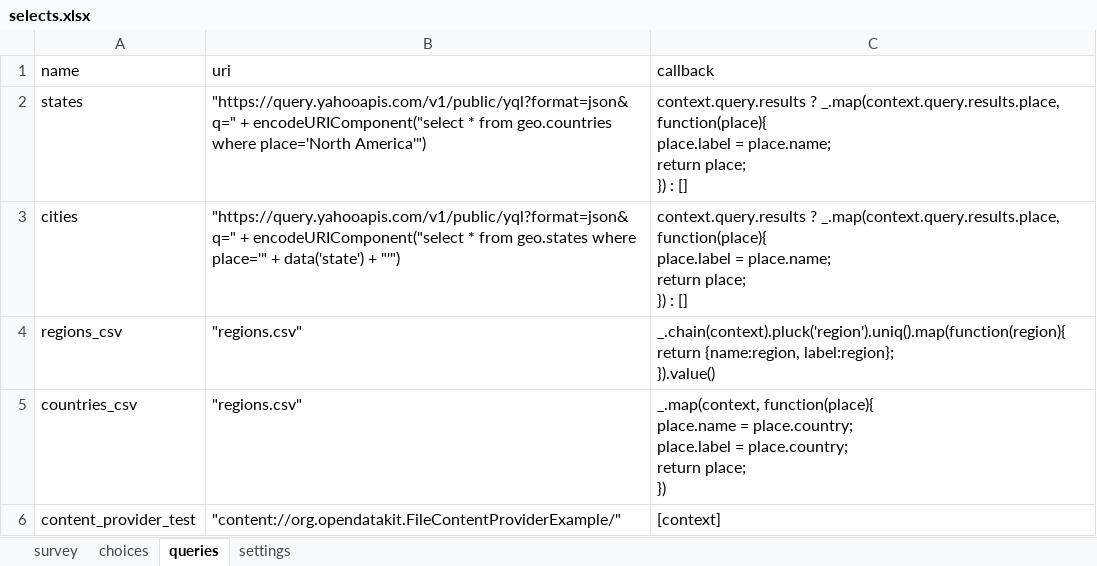
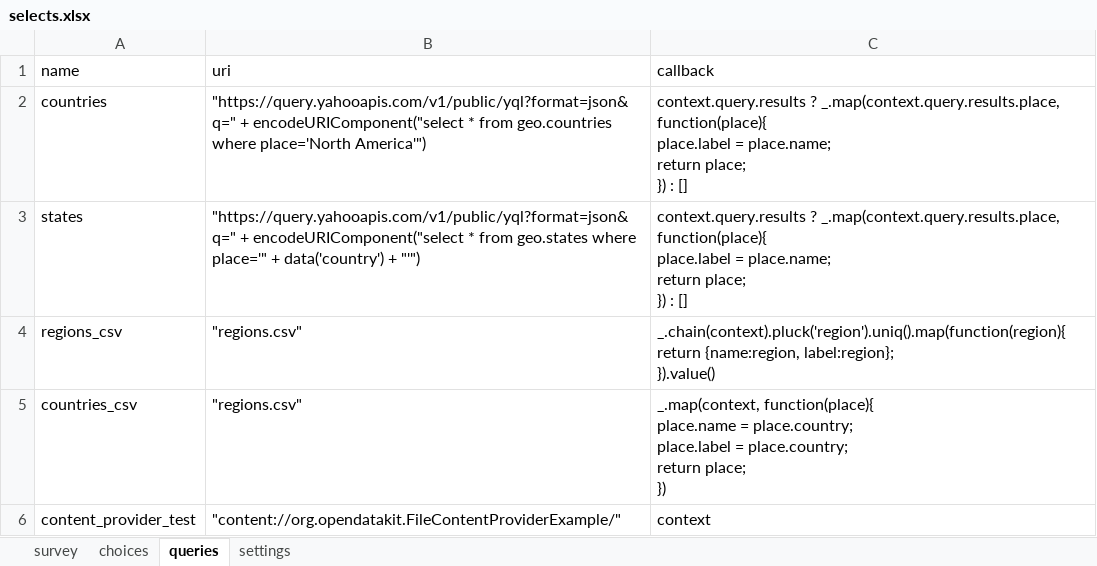
Before and after one commit to angshu/formidable-android-client, an Excel workbook: formidable-client/assets/opendatakit.collect2/form-files/selects/selects.xlsx, sheet queries, drawn as a sheet; values as stored, in another font and other column widths than the file's, no borders; removed rows and columns are numbered as before the commit, all else as after; ↵ is a line break in a cell; the diff names each change by its address in the sheet, - before the commit and + after, or states it on an @@ line.

```diff
--- a/formidable-client/assets/opendatakit.collect2/form-files/selects/selects.xlsx (sheet queries)
+++ b/formidable-client/assets/opendatakit.collect2/form-files/selects/selects.xlsx (sheet queries)
+row 2: countries | "https://query.yahooapis.com/v1/public/yql?format=json&q=" + encodeURIComponent("select * from geo.countries where place='North America'") | context.query.results ? _.map(context.query.results.place, function(place){ ↵ place.label = place.name; ↵ return place; ↵ }) : []
-B3 (uri): …* from geo.countries where place='North America'")
+B3 (uri): …* from geo.states where place='" + data('country') + "'")
-row 3: cities | "https://query.yahooapis.com/v1/public/yql?format=json&q=" + encodeURIComponent("select * from geo.states where place='" + data('state') + "'") | context.query.results ? _.map(context.query.results.place, function(place){ ↵ place.label = place.name; ↵ return place; ↵ }) : []
-C6 (callback): [context]
+C6 (callback): context
```
Also changed, not shown: sheet survey, formidable-client/assets/opendatakit.collect2/form-files/IMNCI/IMNCI.xlsx, formidable-client/assets/opendatakit.collect2/form-files/breathcounter/breathcounter.xlsx, 33 other files.
